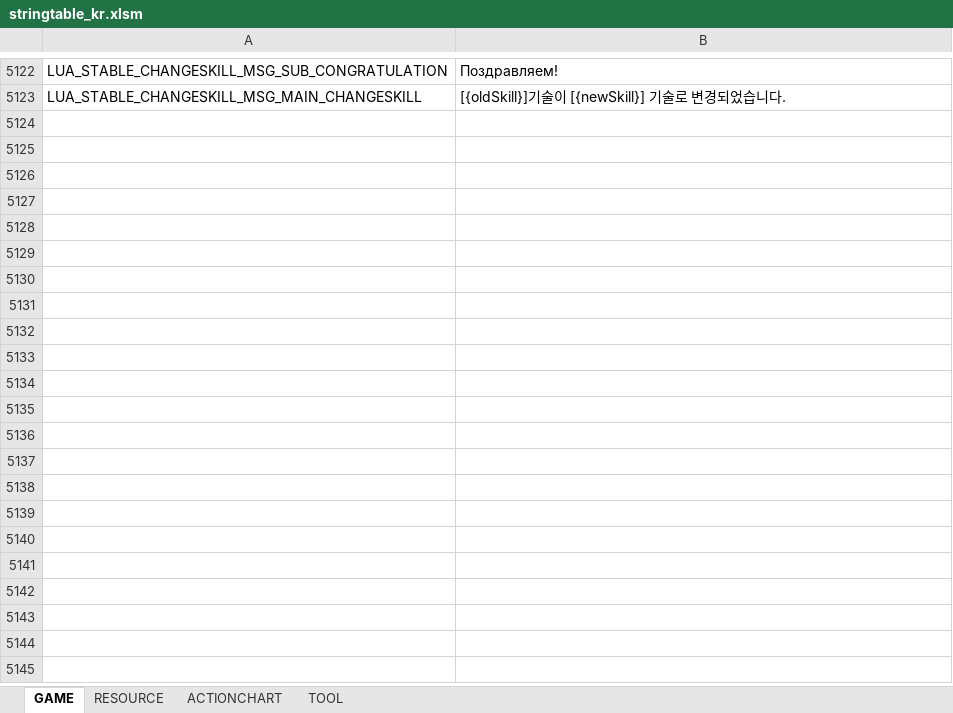
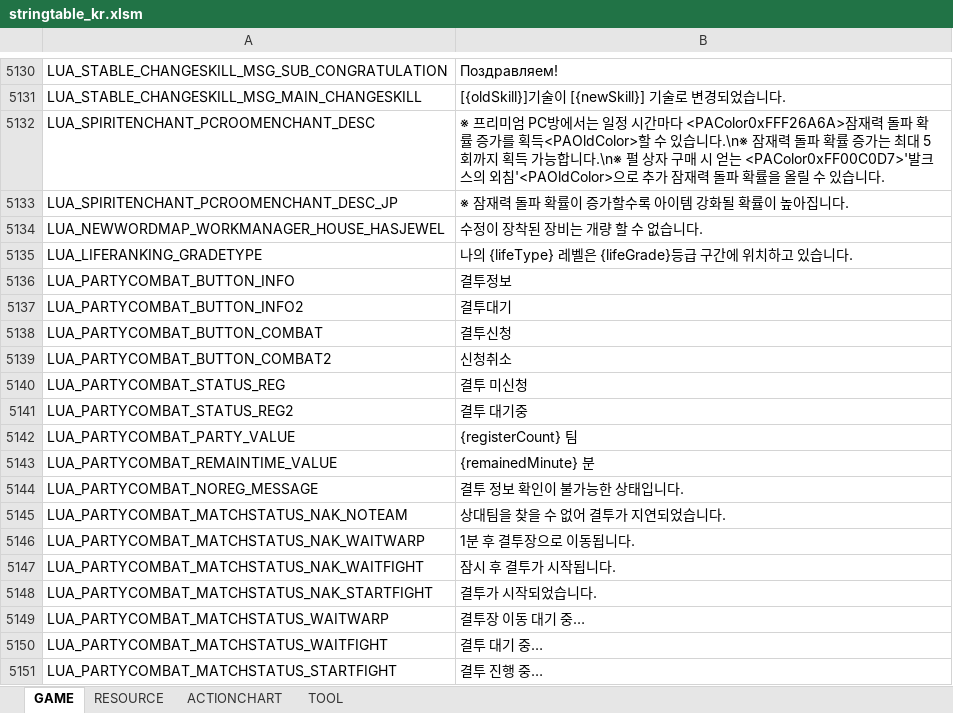
Before and after one commit to Lykii22/BDORUS, an Excel workbook: prestringtable/kr/stringtable_kr.xlsm, sheet GAME, drawn as a sheet; only a part is shown, gaps mark what is left out; values as stored, in another font and other column widths than the file's, no borders; the diff covers the shown part only; the diff names each change by its address in the sheet, - before the commit and + after, or states it on an @@ line.

```diff
--- a/prestringtable/kr/stringtable_kr.xlsm (sheet GAME)
+++ b/prestringtable/kr/stringtable_kr.xlsm (sheet GAME)
+row 5132: LUA_SPIRITENCHANT_PCROOMENCHANT_DESC | ※ 프리미엄 PC방에서는 일정 시간마다 <PAColor0xFFF26A6A>잠재력 돌파 확률 증가를 획득<PAOldColor>할 수 있습니다.\n※ 잠재력 돌파 확률 증가는 최대 5회까지 획득 가능합니다.\n※ 펄 상자 구매 시 얻는 <PAColor0xFF00C0D7>'발크스의 외침'<PAOldColor>으로 추가 잠재력 돌파 확률을 올릴 수 있습니다.
+row 5133: LUA_SPIRITENCHANT_PCROOMENCHANT_DESC_JP | ※ 잠재력 돌파 확률이 증가할수록 아이템 강화될 확률이 높아집니다.
+row 5134: LUA_NEWWORDMAP_WORKMANAGER_HOUSE_HASJEWEL | 수정이 장착된 장비는 개량 할 수 없습니다.
+row 5135: LUA_LIFERANKING_GRADETYPE | 나의 {lifeType} 레벨은 {lifeGrade}등급 구간에 위치하고 있습니다.
+row 5136: LUA_PARTYCOMBAT_BUTTON_INFO | 결투정보
+row 5137: LUA_PARTYCOMBAT_BUTTON_INFO2 | 결투대기
+row 5138: LUA_PARTYCOMBAT_BUTTON_COMBAT | 결투신청
+row 5139: LUA_PARTYCOMBAT_BUTTON_COMBAT2 | 신청취소
+row 5140: LUA_PARTYCOMBAT_STATUS_REG | 결투 미신청
+row 5141: LUA_PARTYCOMBAT_STATUS_REG2 | 결투 대기중
+row 5142: LUA_PARTYCOMBAT_PARTY_VALUE | {registerCount} 팀
+row 5143: LUA_PARTYCOMBAT_REMAINTIME_VALUE | {remainedMinute} 분
+row 5144: LUA_PARTYCOMBAT_NOREG_MESSAGE | 결투 정보 확인이 불가능한 상태입니다.
+row 5145: LUA_PARTYCOMBAT_MATCHSTATUS_NAK_NOTEAM | 상대팀을 찾을 수 없어 결투가 지연되었습니다.
+row 5146: LUA_PARTYCOMBAT_MATCHSTATUS_NAK_WAITWARP | 1분 후 결투장으로 이동됩니다.
+row 5147: LUA_PARTYCOMBAT_MATCHSTATUS_NAK_WAITFIGHT | 잠시 후 결투가 시작됩니다.
+row 5148: LUA_PARTYCOMBAT_MATCHSTATUS_NAK_STARTFIGHT | 결투가 시작되었습니다.
+row 5149: LUA_PARTYCOMBAT_MATCHSTATUS_WAITWARP | 결투장 이동 대기 중…
+row 5150: LUA_PARTYCOMBAT_MATCHSTATUS_WAITFIGHT | 결투 대기 중…
+row 5151: LUA_PARTYCOMBAT_MATCHSTATUS_STARTFIGHT | 결투 진행 중…
```
Also changed, not shown: 32 added rows and 1146 edited cells elsewhere in this sheet, sheet RESOURCE, sheet ACTIONCHART, sheet TOOL, prestringtable/kr/stringtable_cutscene_kr.xlsm, prestringtable/kr/symbolnostringtable_kr.xlsm, 4 other files.
